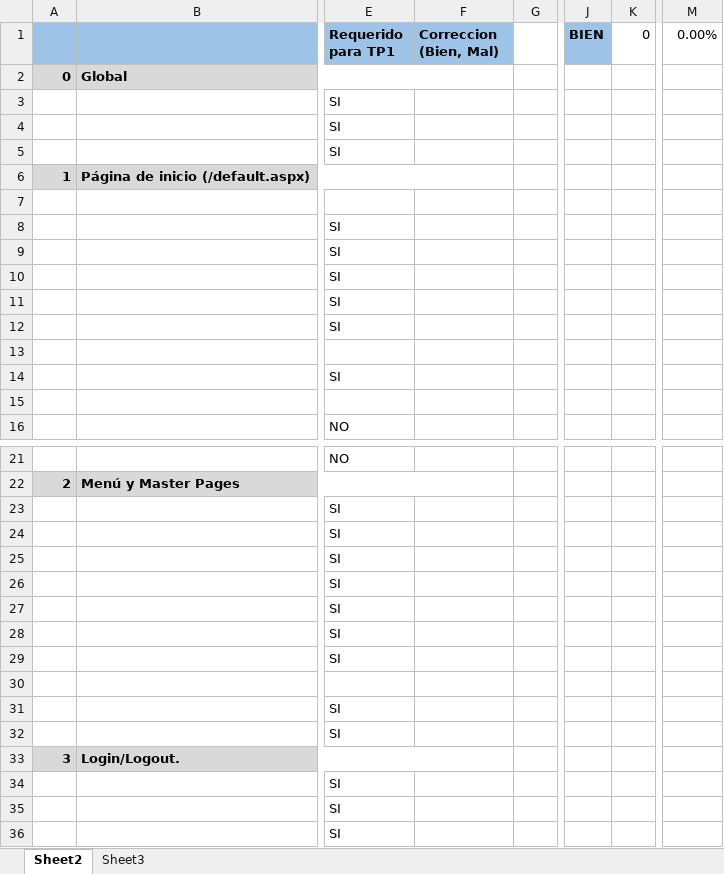
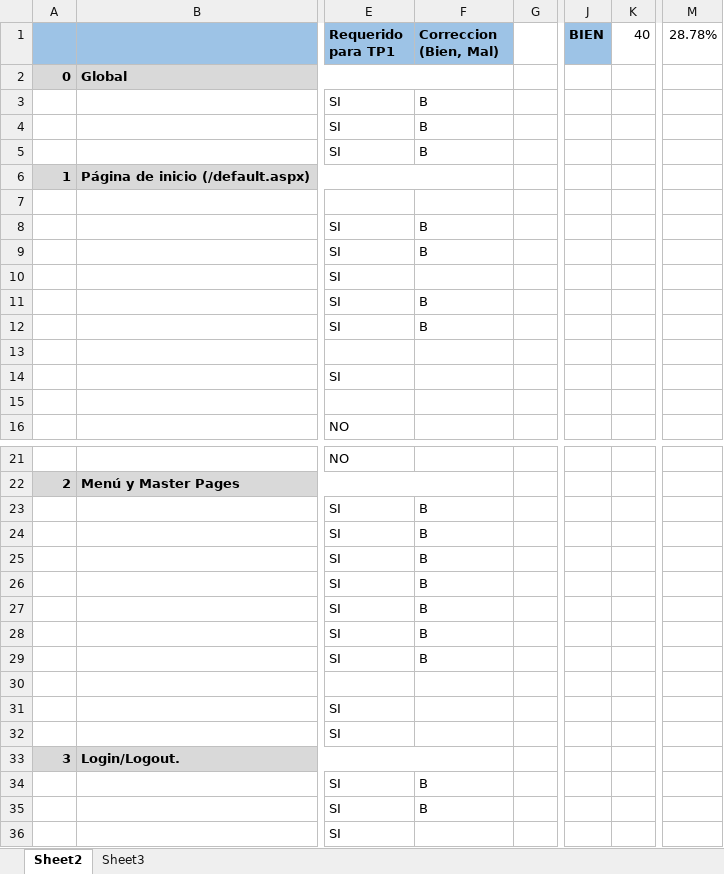
Before and after one commit to NadiaSol/Tp-PW3, an Excel workbook: correcciones20162C.xlsx, sheet Sheet2, drawn as a sheet; only a part is shown, gaps mark what is left out; values as stored, in another font and other column widths than the file's, no borders; conditional formats not drawn; the diff covers the shown part only; the diff names each change by its address in the sheet, - before the commit and + after, or states it on an @@ line.

```diff
--- a/correcciones20162C.xlsx (sheet Sheet2)
+++ b/correcciones20162C.xlsx (sheet Sheet2)
-K1: 0
+K1: 40
-M1: 0.00%
+M1: 28.78%
-F3:F5 (Correccion (Bien, Mal)): (empty)
+F3:F5 (Correccion (Bien, Mal)): B
-F8:F9 (Correccion (Bien, Mal)): (empty)
+F8:F9 (Correccion (Bien, Mal)): B
-F11:F12 (Correccion (Bien, Mal)): (empty)
+F11:F12 (Correccion (Bien, Mal)): B
-F23:F29 (Correccion (Bien, Mal)): (empty)
+F23:F29 (Correccion (Bien, Mal)): B
-F34:F35 (Correccion (Bien, Mal)): (empty)
+F34:F35 (Correccion (Bien, Mal)): B
```
Also changed, not shown: 24 edited cells and cell formats elsewhere in this sheet.
